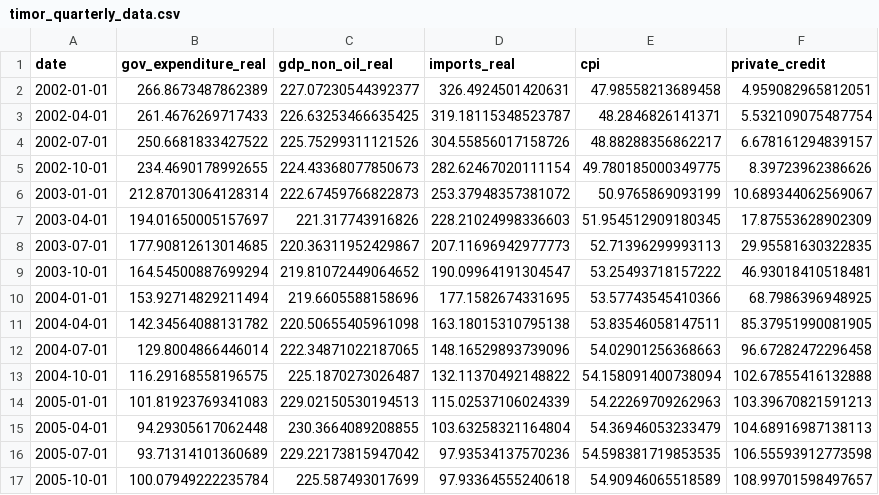
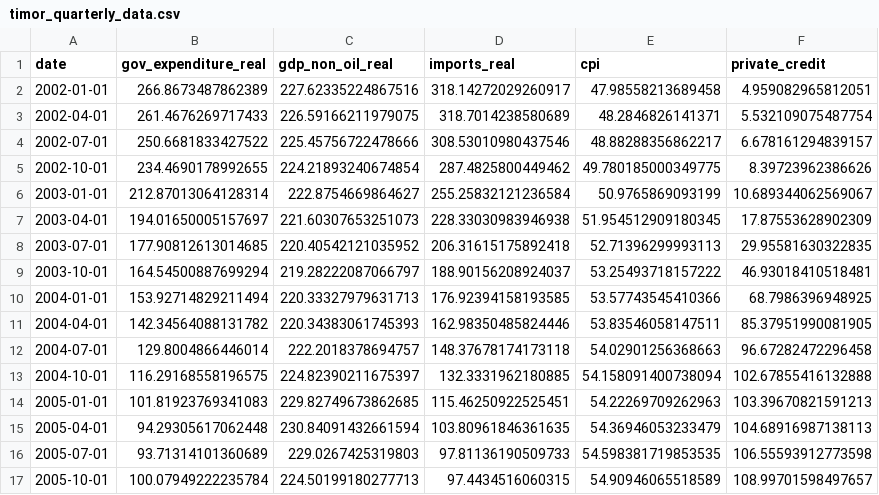
Before and after one commit to Emerson-nic/Timor-Leste-fiscal-bvar, a CSV file: csv/timor_quarterly_data.csv, drawn as a sheet; only a part is shown; the diff covers the shown part only.

Commit message:
changed csv data

```diff
--- a/csv/timor_quarterly_data.csv
+++ b/csv/timor_quarterly_data.csv
@@ -1,17 +1,17 @@
 date,gov_expenditure_real,gdp_non_oil_real,imports_real,cpi,private_credit
-2002-01-01,266.8673487862389,227.07230544392377,326.4924501420631,47.98558213689458,4.959082965812051
-2002-04-01,261.4676269717433,226.63253466635425,319.18115348523787,48.2846826141371,5.532109075487754
-2002-07-01,250.6681833427522,225.75299311121526,304.55856017158726,48.88288356862217,6.678161294839157
-2002-10-01,234.4690178992655,224.43368077850673,282.62467020111154,49.780185000349775,8.39723962386626
-2003-01-01,212.87013064128314,222.67459766822873,253.37948357381072,50.9765869093199,10.689344062569067
-2003-04-01,194.01650005157697,221.317743916826,228.21024998336603,51.954512909180345,17.87553628902309
-2003-07-01,177.90812613014685,220.36311952429867,207.11696942977773,52.71396299993113,29.95581630322835
-2003-10-01,164.54500887699294,219.81072449064652,190.09964191304547,53.25493718157222,46.93018410518481
-2004-01-01,153.92714829211494,219.6605588158696,177.1582674331695,53.57743545410366,68.7986396948925
-2004-04-01,142.34564088131782,220.50655405961098,163.18015310795138,53.83546058147511,85.37951990081905
-2004-07-01,129.8004866446014,222.34871022187065,148.16529893739096,54.02901256368663,96.67282472296458
-2004-10-01,116.29168558196575,225.1870273026487,132.11370492148822,54.158091400738094,102.67855416132888
-2005-01-01,101.81923769341083,229.02150530194513,115.02537106024339,54.22269709262963,103.39670821591213
-2005-04-01,94.29305617062448,230.3664089208855,103.63258321164804,54.36946053233479,104.68916987138113
-2005-07-01,93.71314101360689,229.22173815947042,97.93534137570236,54.598381719853535,106.55593912773598
-2005-10-01,100.07949222235784,225.587493017699,97.93364555240618,54.90946065518589,108.99701598497657
+2002-01-01,266.8673487862389,227.62335224867516,318.14272029260917,47.98558213689458,4.959082965812051
+2002-04-01,261.4676269717433,226.59166211979075,318.7014238580689,48.2846826141371,5.532109075487754
+2002-07-01,250.6681833427522,225.45756722478666,308.53010980437546,48.88288356862217,6.678161294839157
+2002-10-01,234.4690178992655,224.21893240674854,287.4825800449462,49.780185000349775,8.39723962386626
+2003-01-01,212.87013064128314,222.8754669864627,255.25832121236584,50.9765869093199,10.689344062569067
+2003-04-01,194.01650005157697,221.60307653251073,228.33030983946938,51.954512909180345,17.87553628902309
+2003-07-01,177.90812613014685,220.40542121035952,206.31615175892418,52.71396299993113,29.95581630322835
+2003-10-01,164.54500887699294,219.28222087066797,188.90156208924037,53.25493718157222,46.93018410518481
+2004-01-01,153.92714829211494,220.33327979631713,176.92394158193585,53.57743545410366,68.7986396948925
+2004-04-01,142.34564088131782,220.34383061745393,162.98350485824446,53.83546058147511,85.37951990081905
+2004-07-01,129.8004866446014,222.2018378694757,148.37678174173118,54.02901256368663,96.67282472296458
+2004-10-01,116.29168558196575,224.82390211675397,132.3331962180885,54.158091400738094,102.67855416132888
+2005-01-01,101.81923769341083,229.82749673862685,115.46250922525451,54.22269709262963,103.39670821591213
+2005-04-01,94.29305617062448,230.84091432661594,103.80961846361635,54.36946053233479,104.68916987138113
+2005-07-01,93.71314101360689,229.0267425319803,97.81136190509733,54.598381719853535,106.55593912773598
+2005-10-01,100.07949222235784,224.50199180277713,97.4434516060315,54.90946065518589,108.99701598497657
```
Also changed, not shown: 144 edited cells elsewhere in this file, csv/timor_quarterly_log.csv.
